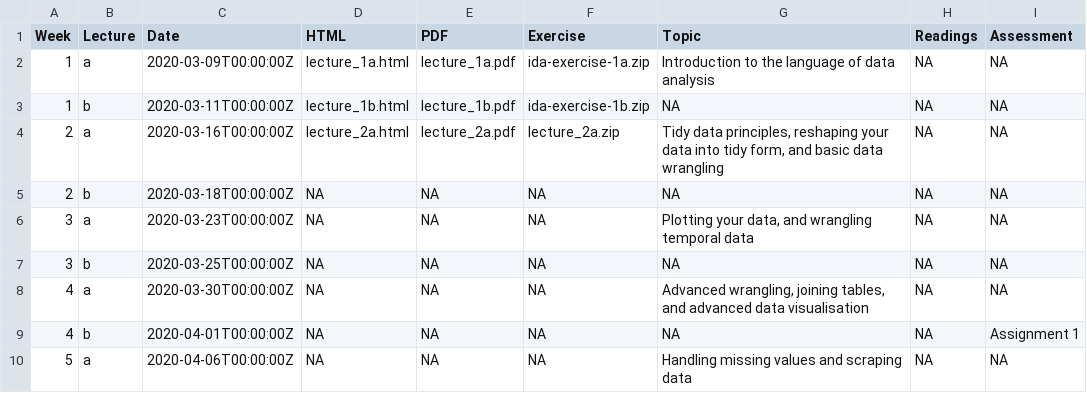
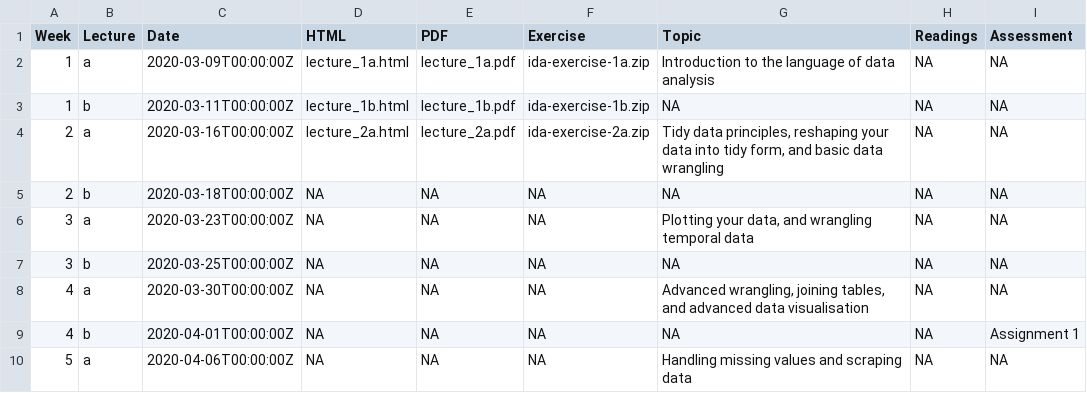
Before and after one commit to numbats/ida, a CSV file: docs/materials/schedule.csv, drawn as a sheet; only a part is shown.

```diff
--- a/docs/materials/schedule.csv
+++ b/docs/materials/schedule.csv
@@ -3,3 +3,3 @@ Week,Lecture,Date,HTML,PDF,Exercise,Topic,Readings,Assessment
 1,b,2020-03-11T00:00:00Z,lecture_1b.html,lecture_1b.pdf,ida-exercise-1b.zip,NA,NA,NA
-2,a,2020-03-16T00:00:00Z,lecture_2a.html,lecture_2a.pdf,lecture_2a.zip,"Tidy data principles, reshaping your data into tidy form, and basic data wrangling",NA,NA
+2,a,2020-03-16T00:00:00Z,lecture_2a.html,lecture_2a.pdf,ida-exercise-2a.zip,"Tidy data principles, reshaping your data into tidy form, and basic data wrangling",NA,NA
 2,b,2020-03-18T00:00:00Z,NA,NA,NA,NA,NA,NA
```
Also changed, not shown: materials/schedule.csv, 28 other files.
